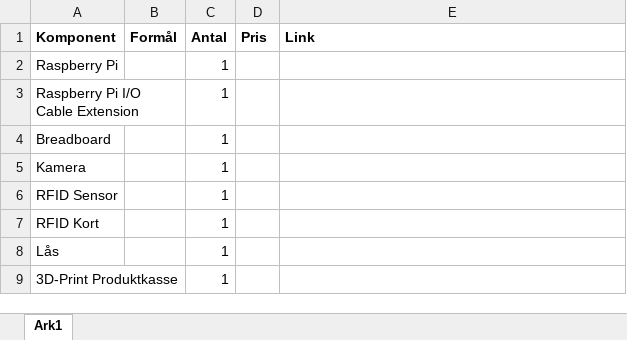
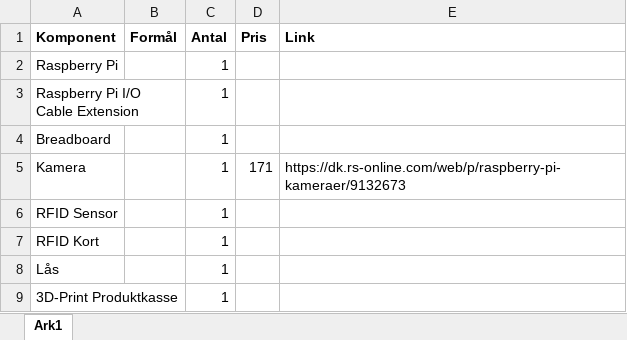
Before and after one commit to cam-does-code/UCL_Access_Control, an Excel workbook: Komponentliste.xlsx, sheet Ark1, drawn as a sheet; values as stored, in another font and other column widths than the file's, no borders; the diff names each change by its address in the sheet, - before the commit and + after, or states it on an @@ line.

Commit message:
komponent opdateret

```diff
--- a/Komponentliste.xlsx (sheet Ark1)
+++ b/Komponentliste.xlsx (sheet Ark1)
-D5 (Pris): (empty)
+D5 (Pris): 171
-E5 (Link): (empty)
+E5 (Link): https://dk.rs-online.com/web/p/raspberry-pi-kameraer/9132673
```
